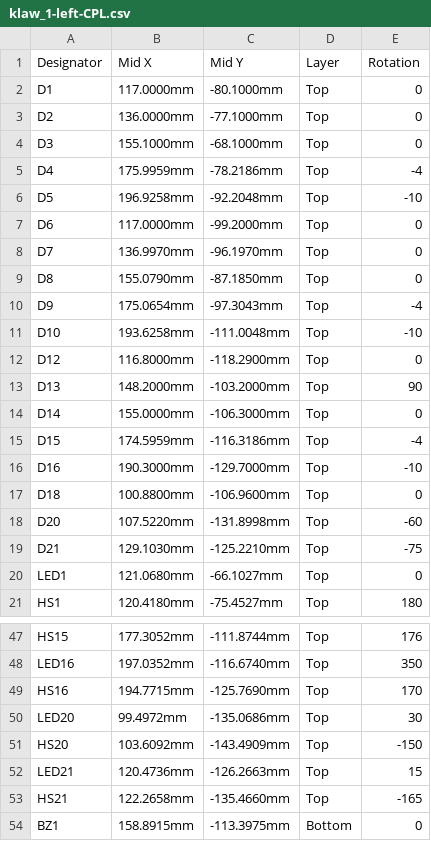
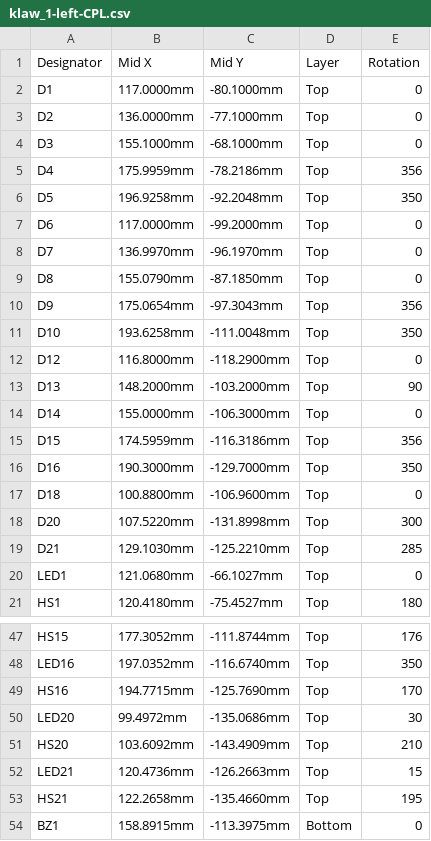
Before and after one commit to scrambletools/klaw, a CSV file: fab/left-half/klaw_1-left-CPL.csv, drawn as a sheet; only a part is shown, gaps mark what is left out.

Commit message:
fix: normalize CPL rotations to 0-360

```diff
--- a/fab/left-half/klaw_1-left-CPL.csv
+++ b/fab/left-half/klaw_1-left-CPL.csv
@@ -4,4 +4,4 @@ D2,136.0000mm,-77.1000mm,Top,0
 D3,155.1000mm,-68.1000mm,Top,0
-D4,175.9959mm,-78.2186mm,Top,-4
-D5,196.9258mm,-92.2048mm,Top,-10
+D4,175.9959mm,-78.2186mm,Top,356
+D5,196.9258mm,-92.2048mm,Top,350
 D6,117.0000mm,-99.2000mm,Top,0
@@ -9,4 +9,4 @@ D7,136.9970mm,-96.1970mm,Top,0
 D8,155.0790mm,-87.1850mm,Top,0
-D9,175.0654mm,-97.3043mm,Top,-4
-D10,193.6258mm,-111.0048mm,Top,-10
+D9,175.0654mm,-97.3043mm,Top,356
+D10,193.6258mm,-111.0048mm,Top,350
 D12,116.8000mm,-118.2900mm,Top,0
@@ -14,7 +14,7 @@ D13,148.2000mm,-103.2000mm,Top,90
 D14,155.0000mm,-106.3000mm,Top,0
-D15,174.5959mm,-116.3186mm,Top,-4
-D16,190.3000mm,-129.7000mm,Top,-10
+D15,174.5959mm,-116.3186mm,Top,356
+D16,190.3000mm,-129.7000mm,Top,350
 D18,100.8800mm,-106.9600mm,Top,0
-D20,107.5220mm,-131.8998mm,Top,-60
-D21,129.1030mm,-125.2210mm,Top,-75
+D20,107.5220mm,-131.8998mm,Top,300
+D21,129.1030mm,-125.2210mm,Top,285
 LED1,121.0680mm,-66.1027mm,Top,0
@@ -50,5 +50,5 @@ HS16,194.7715mm,-125.7690mm,Top,170
 LED20,99.4972mm,-135.0686mm,Top,30
-HS20,103.6092mm,-143.4909mm,Top,-150
+HS20,103.6092mm,-143.4909mm,Top,210
 LED21,120.4736mm,-126.2663mm,Top,15
-HS21,122.2658mm,-135.4660mm,Top,-165
+HS21,122.2658mm,-135.4660mm,Top,195
 BZ1,158.8915mm,-113.3975mm,Bottom,0
```
Also changed, not shown: fab/right-half/klaw_1-right-CPL.csv.
